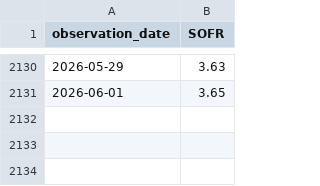
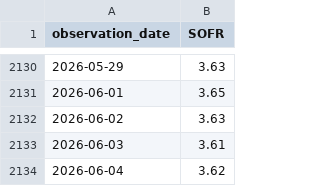
Before and after one commit to market-cycle-dashboard/capital-cycle-dashboard, a CSV file: data/liquidity/SOFR.csv, drawn as a sheet; only a part is shown, gaps mark what is left out.

```diff
--- a/data/liquidity/SOFR.csv
+++ b/data/liquidity/SOFR.csv
@@ -2131 +2131,4 @@ observation_date,SOFR
 2026-06-01,3.65
+2026-06-02,3.63
+2026-06-03,3.61
+2026-06-04,3.62
```
Also changed, not shown: data/liquidity/IORB.csv, 1 other file.
